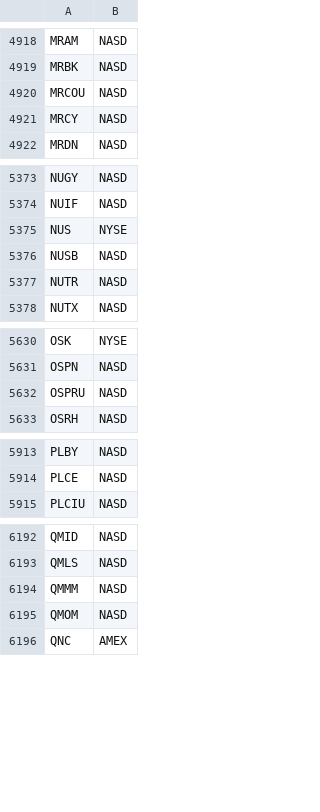
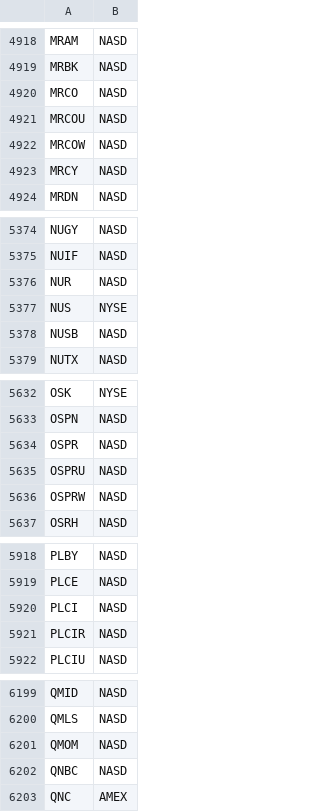
Before and after one commit to junsuk123/private, a CSV file: data/universe/us_exchange_map.csv, drawn as a sheet; only a part is shown, gaps mark what is left out; the diff covers the shown part only.

```diff
--- a/data/universe/us_exchange_map.csv
+++ b/data/universe/us_exchange_map.csv
@@ -4919,3 +4919,5 @@ MRAM,NASD
 MRBK,NASD
+MRCO,NASD
 MRCOU,NASD
+MRCOW,NASD
 MRCY,NASD
@@ -5374,5 +5375,5 @@ NUGY,NASD
 NUIF,NASD
+NUR,NASD
 NUS,NYSE
 NUSB,NASD
-NUTR,NASD
 NUTX,NASD
@@ -5631,3 +5633,5 @@ OSK,NYSE
 OSPN,NASD
+OSPR,NASD
 OSPRU,NASD
+OSPRW,NASD
 OSRH,NASD
@@ -5914,2 +5919,4 @@ PLBY,NASD
 PLCE,NASD
+PLCI,NASD
+PLCIR,NASD
 PLCIU,NASD
@@ -6193,4 +6200,4 @@ QMID,NASD
 QMLS,NASD
-QMMM,NASD
 QMOM,NASD
+QNBC,NASD
 QNC,AMEX
```
Also changed, not shown: 44 added rows, 35 removed rows and 1 edited cell elsewhere in this file, 57 other files.
